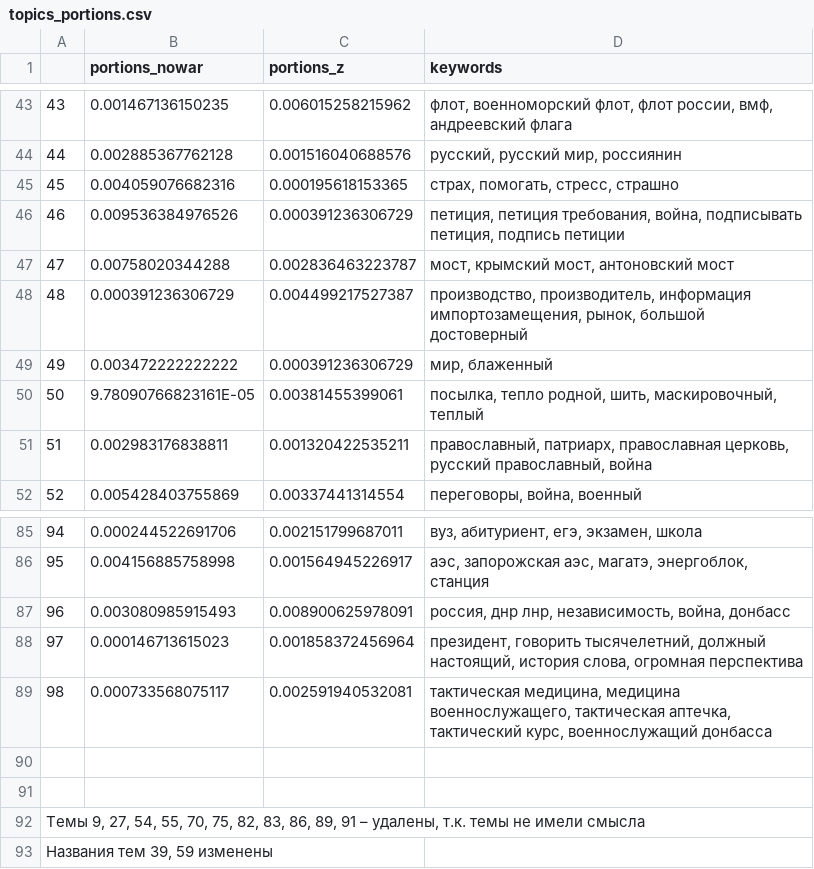
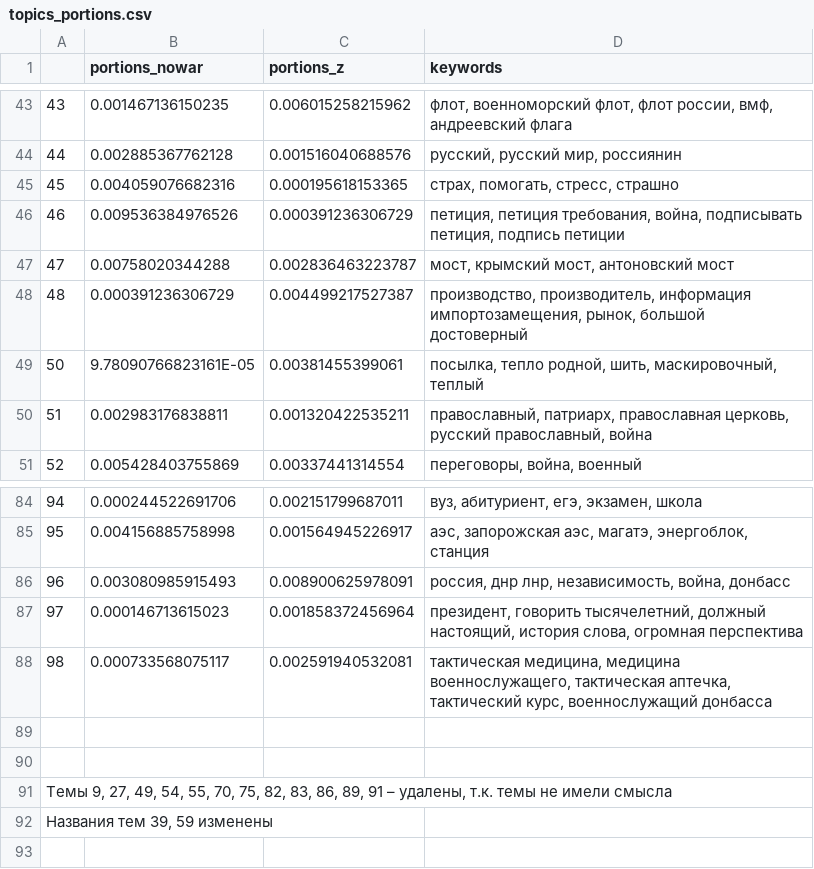
Before and after one commit to AlesyaSokol/VK_and_war, a CSV file: topics_portions.csv, drawn as a sheet; only a part is shown, gaps mark what is left out.

```diff
--- a/topics_portions.csv
+++ b/topics_portions.csv
@@ -48,3 +48,2 @@
 48,0.000391236306729,0.004499217527387,"производство, производитель, информация импортозамещения, рынок, большой достоверный"
-49,0.003472222222222,0.000391236306729,"мир, блаженный"
 50,9.78090766823161E-05,0.00381455399061,"посылка, тепло родной, шить, маскировочный, теплый"
@@ -91,3 +90,3 @@
 ,,,
-"Темы 9, 27, 54, 55, 70, 75, 82, 83, 86, 89, 91 – удалены, т.к. темы не имели смысла",,,
+"Темы 9, 27, 49, 54, 55, 70, 75, 82, 83, 86, 89, 91 – удалены, т.к. темы не имели смысла",,,
 "Названия тем 39, 59 изменены",,,
```
Also changed, not shown: topics_diagram.csv.
